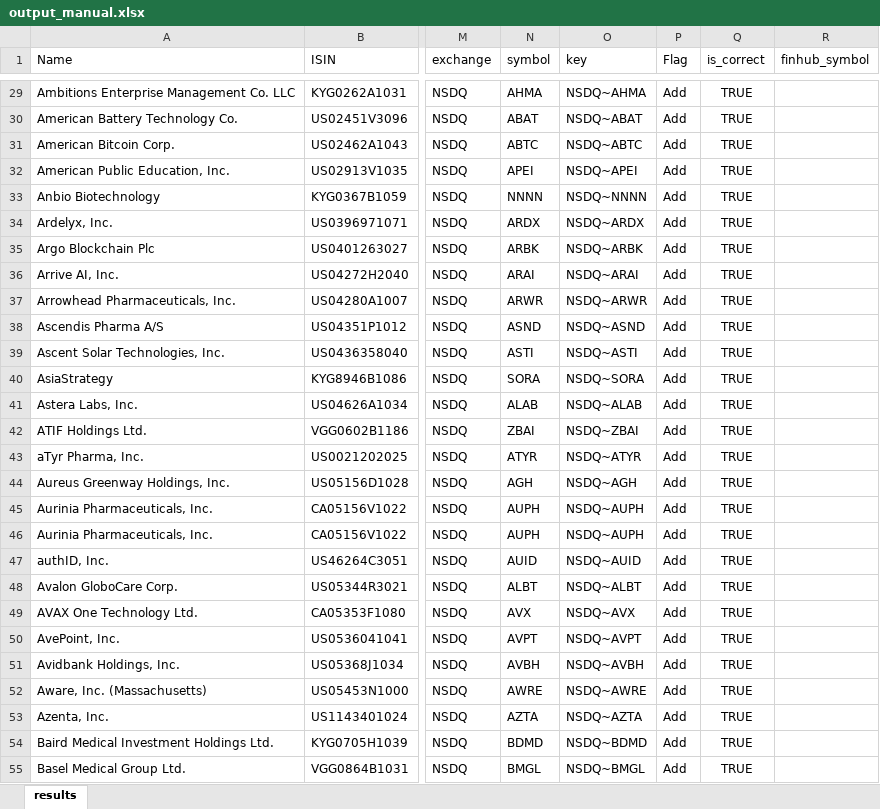
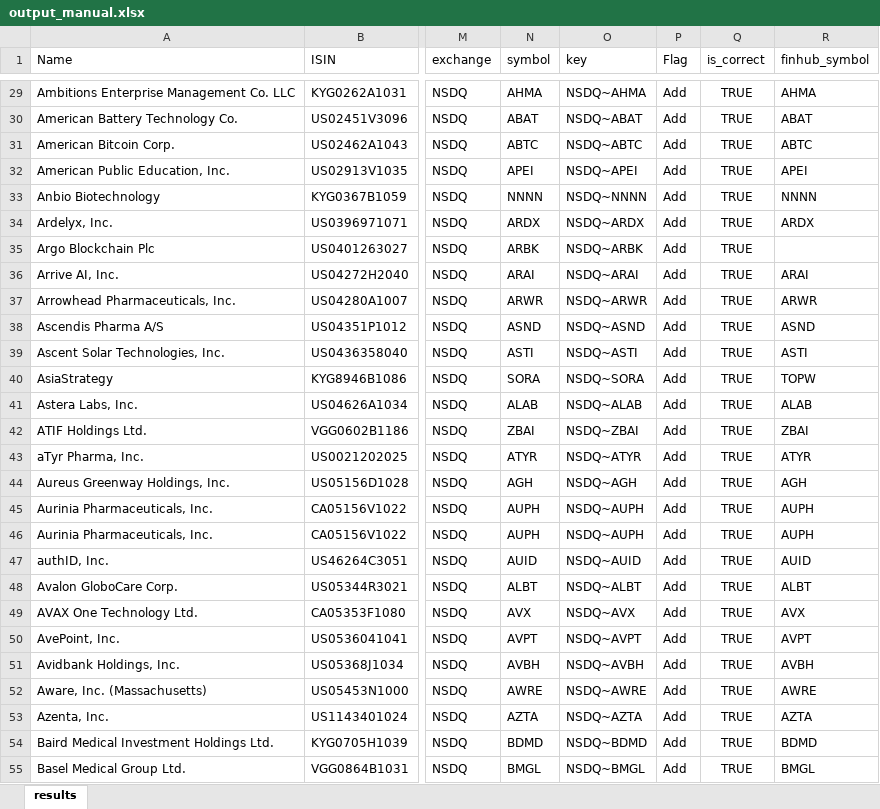
Before and after one commit to prajjvaljaiswal/stock-validation, an Excel workbook: volume/output_manual.xlsx, sheet results, drawn as a sheet; only a part is shown, gaps mark what is left out; values as stored, in another font and other column widths than the file's, no borders; the diff covers the shown part only; the diff names each change by its address in the sheet, - before the commit and + after, or states it on an @@ line.

Commit message:
feat: update row range in fetch-worker.js, enable finnhub file in sync-results.js, and add new stock entries to results_manual.json

```diff
--- a/volume/output_manual.xlsx (sheet results)
+++ b/volume/output_manual.xlsx (sheet results)
-R29 (finhub_symbol): (empty)
+R29 (finhub_symbol): AHMA
-R30 (finhub_symbol): (empty)
+R30 (finhub_symbol): ABAT
-R31 (finhub_symbol): (empty)
+R31 (finhub_symbol): ABTC
-R32 (finhub_symbol): (empty)
+R32 (finhub_symbol): APEI
-R33 (finhub_symbol): (empty)
+R33 (finhub_symbol): NNNN
-R34 (finhub_symbol): (empty)
+R34 (finhub_symbol): ARDX
-R36 (finhub_symbol): (empty)
+R36 (finhub_symbol): ARAI
-R37 (finhub_symbol): (empty)
+R37 (finhub_symbol): ARWR
-R38 (finhub_symbol): (empty)
+R38 (finhub_symbol): ASND
-R39 (finhub_symbol): (empty)
+R39 (finhub_symbol): ASTI
-R40 (finhub_symbol): (empty)
+R40 (finhub_symbol): TOPW
-R41 (finhub_symbol): (empty)
+R41 (finhub_symbol): ALAB
-R42 (finhub_symbol): (empty)
+R42 (finhub_symbol): ZBAI
-R43 (finhub_symbol): (empty)
+R43 (finhub_symbol): ATYR
-R44 (finhub_symbol): (empty)
+R44 (finhub_symbol): AGH
-R45:R46 (finhub_symbol): (empty)
+R45:R46 (finhub_symbol): AUPH
-R47 (finhub_symbol): (empty)
+R47 (finhub_symbol): AUID
-R48 (finhub_symbol): (empty)
+R48 (finhub_symbol): ALBT
-R49 (finhub_symbol): (empty)
+R49 (finhub_symbol): AVX
-R50 (finhub_symbol): (empty)
+R50 (finhub_symbol): AVPT
-R51 (finhub_symbol): (empty)
+R51 (finhub_symbol): AVBH
-R52 (finhub_symbol): (empty)
+R52 (finhub_symbol): AWRE
-R53 (finhub_symbol): (empty)
+R53 (finhub_symbol): AZTA
-R54 (finhub_symbol): (empty)
+R54 (finhub_symbol): BDMD
-R55 (finhub_symbol): (empty)
+R55 (finhub_symbol): BMGL
```
Also changed, not shown: 671 edited cells elsewhere in this sheet, 3 other files.
